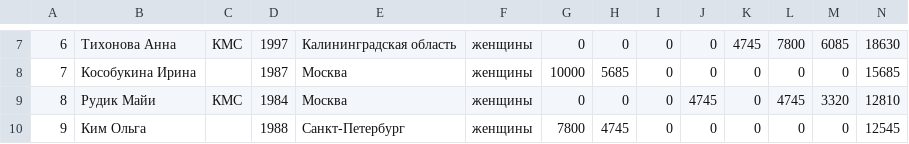
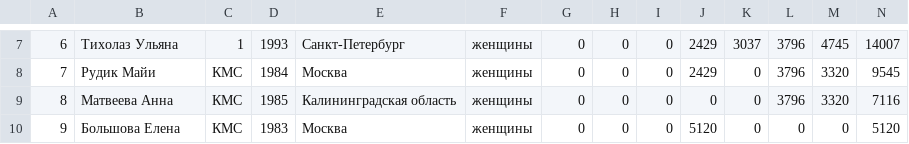
Before and after one commit to odinsy/surfrating, a CSV file: output/rankings/rfs/rus/shortboard/top5_women.csv, drawn as a sheet; only a part is shown, gaps mark what is left out; the diff covers the shown part only; the diff names each change by its address in the sheet, - before the commit and + after, or states it on an @@ line.

```diff
--- a/output/rankings/rfs/rus/shortboard/top5_women.csv
+++ b/output/rankings/rfs/rus/shortboard/top5_women.csv
-B7: Тихонова Анна
+B7: Тихолаз Ульяна
-C7: КМС
+C7: 1
-D7: 1997
+D7: 1993
-E7: Калининградская область
+E7: Санкт-Петербург
-J7:J8: 0
+J7:J8: 2429
-K7: 4745
+K7: 3037
-L7: 7800
+L7: 3796
-M7: 6085
+M7: 4745
-N7: 18630
+N7: 14007
-B8: Кособукина Ирина
+B8: Рудик Майи
-C8: (empty)
+C8: КМС
-D8: 1987
+D8: 1984
-G8: 10000
+G8: 0
-H8: 5685
+H8: 0
-L8: 0
+L8: 3796
-M8: 0
+M8: 3320
-N8: 15685
+N8: 9545
-B9: Рудик Майи
+B9: Матвеева Анна
-D9: 1984
+D9: 1985
-E9: Москва
+E9: Калининградская область
-J9: 4745
+J9: 0
-L9: 4745
+L9: 3796
-N9: 12810
+N9: 7116
-B10: Ким Ольга
+B10: Большова Елена
-C10: (empty)
+C10: КМС
-D10: 1988
+D10: 1983
-E10: Санкт-Петербург
+E10: Москва
-G10: 7800
+G10: 0
-H10: 4745
+H10: 0
-J10: 0
+J10: 5120
-N10: 12545
+N10: 5120
```
Also changed, not shown: 38 edited cells elsewhere in this file, output/rankings/rfs/kaliningrad/longboard/top5_women.csv, output/rankings/rfs/rus/longboard/top5_women.csv, 26 other files.
